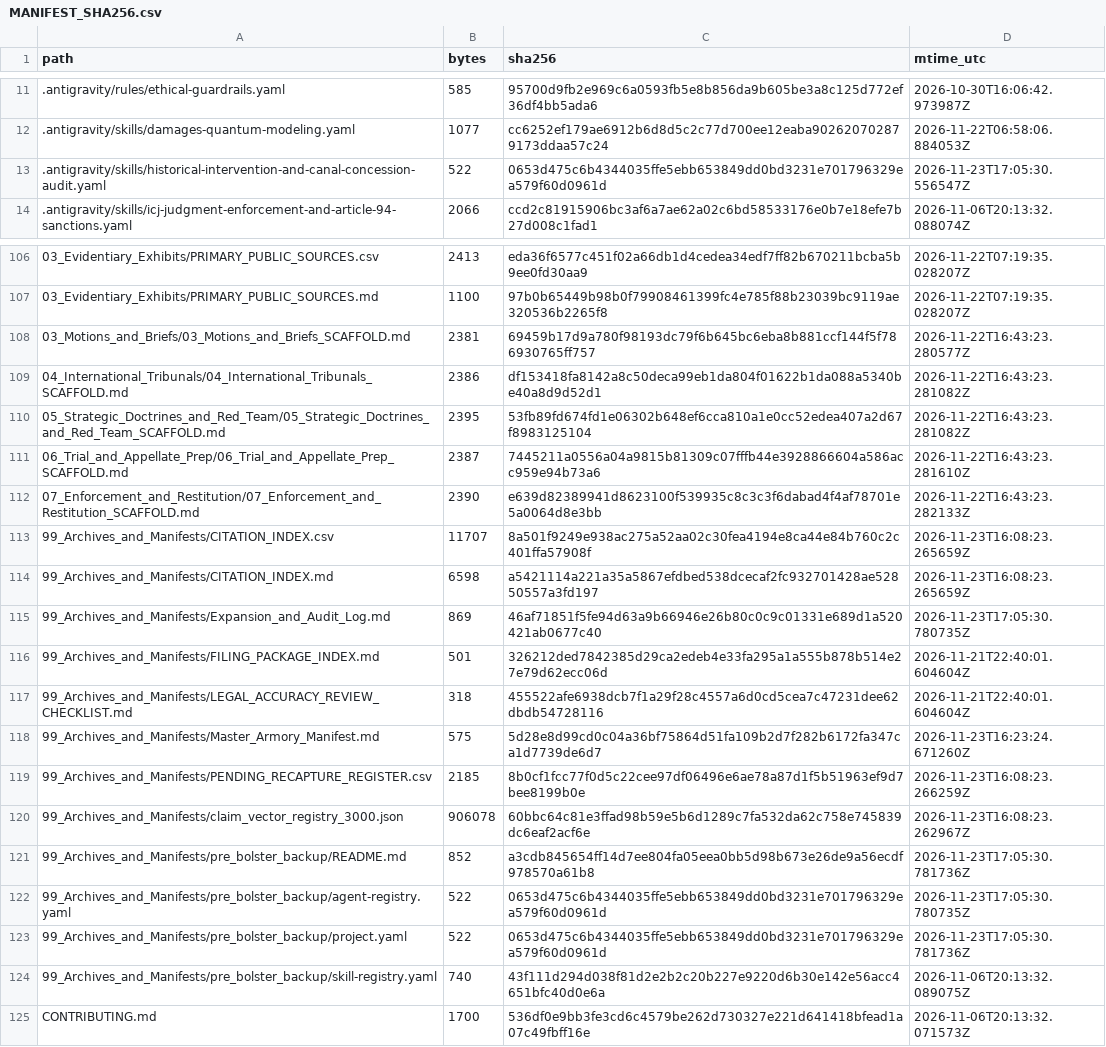
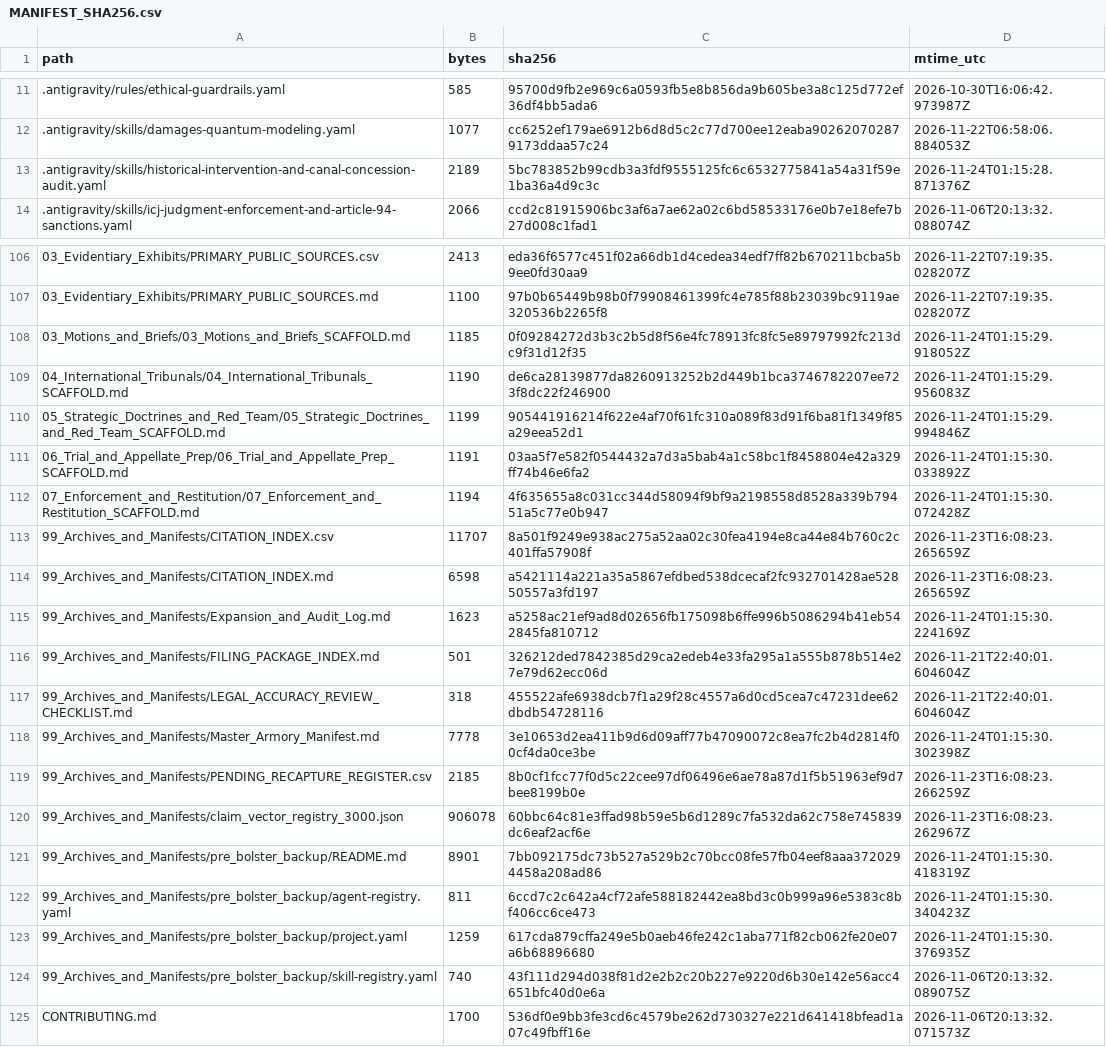
Before and after one commit to GlobalRestitutionAlliance/turtle-island-us-ak-igiugig-village-master-litigation, a CSV file: 99_Archives_and_Manifests/MANIFEST_SHA256.csv, drawn as a sheet; only a part is shown, gaps mark what is left out; the diff covers the shown part only.

Commit message:
REVERTED DUE TO UNPROMPTED MASS J3WFICATED DATA CORRUPTION BY COMPROMISED BIASED LLM/ARTIFICIAL INTELLIGENCE MODELS

```diff
--- a/99_Archives_and_Manifests/MANIFEST_SHA256.csv
+++ b/99_Archives_and_Manifests/MANIFEST_SHA256.csv
@@ -12,3 +12,3 @@ path,bytes,sha256,mtime_utc
 .antigravity/skills/damages-quantum-modeling.yaml,1077,cc6252ef179ae6912b6d8d5c2c77d700ee12eaba902620702879173ddaa57c24,2026-11-22T06:58:06.884053Z
-.antigravity/skills/historical-intervention-and-canal-concession-audit.yaml,522,0653d475c6b4344035ffe5ebb653849dd0bd3231e701796329ea579f60d0961d,2026-11-23T17:05:30.556547Z
+.antigravity/skills/historical-intervention-and-canal-concession-audit.yaml,2189,5bc783852b99cdb3a3fdf9555125fc6c6532775841a54a31f59e1ba36a4d9c3c,2026-11-24T01:15:28.871376Z
 .antigravity/skills/icj-judgment-enforcement-and-article-94-sanctions.yaml,2066,ccd2c81915906bc3af6a7ae62a02c6bd58533176e0b7e18efe7b27d008c1fad1,2026-11-06T20:13:32.088074Z
@@ -107,18 +107,18 @@ path,bytes,sha256,mtime_utc
 03_Evidentiary_Exhibits/PRIMARY_PUBLIC_SOURCES.md,1100,97b0b65449b98b0f79908461399fc4e785f88b23039bc9119ae320536b2265f8,2026-11-22T07:19:35.028207Z
-03_Motions_and_Briefs/03_Motions_and_Briefs_SCAFFOLD.md,2381,69459b17d9a780f98193dc79f6b645bc6eba8b881ccf144f5f786930765ff757,2026-11-22T16:43:23.280577Z
-04_International_Tribunals/04_International_Tribunals_SCAFFOLD.md,2386,df153418fa8142a8c50deca99eb1da804f01622b1da088a5340be40a8d9d52d1,2026-11-22T16:43:23.281082Z
-05_Strategic_Doctrines_and_Red_Team/05_Strategic_Doctrines_and_Red_Team_SCAFFOLD.md,2395,53fb89fd674fd1e06302b648ef6cca810a1e0cc52edea407a2d67f8983125104,2026-11-22T16:43:23.281082Z
-06_Trial_and_Appellate_Prep/06_Trial_and_Appellate_Prep_SCAFFOLD.md,2387,7445211a0556a04a9815b81309c07fffb44e3928866604a586acc959e94b73a6,2026-11-22T16:43:23.281610Z
-07_Enforcement_and_Restitution/07_Enforcement_and_Restitution_SCAFFOLD.md,2390,e639d82389941d8623100f539935c8c3c3f6dabad4f4af78701e5a0064d8e3bb,2026-11-22T16:43:23.282133Z
+03_Motions_and_Briefs/03_Motions_and_Briefs_SCAFFOLD.md,1185,0f09284272d3b3c2b5d8f56e4fc78913fc8fc5e89797992fc213dc9f31d12f35,2026-11-24T01:15:29.918052Z
+04_International_Tribunals/04_International_Tribunals_SCAFFOLD.md,1190,de6ca28139877da8260913252b2d449b1bca3746782207ee723f8dc22f246900,2026-11-24T01:15:29.956083Z
+05_Strategic_Doctrines_and_Red_Team/05_Strategic_Doctrines_and_Red_Team_SCAFFOLD.md,1199,905441916214f622e4af70f61fc310a089f83d91f6ba81f1349f85a29eea52d1,2026-11-24T01:15:29.994846Z
+06_Trial_and_Appellate_Prep/06_Trial_and_Appellate_Prep_SCAFFOLD.md,1191,03aa5f7e582f0544432a7d3a5bab4a1c58bc1f8458804e42a329ff74b46e6fa2,2026-11-24T01:15:30.033892Z
+07_Enforcement_and_Restitution/07_Enforcement_and_Restitution_SCAFFOLD.md,1194,4f635655a8c031cc344d58094f9bf9a2198558d8528a339b79451a5c77e0b947,2026-11-24T01:15:30.072428Z
 99_Archives_and_Manifests/CITATION_INDEX.csv,11707,8a501f9249e938ac275a52aa02c30fea4194e8ca44e84b760c2c401ffa57908f,2026-11-23T16:08:23.265659Z
 99_Archives_and_Manifests/CITATION_INDEX.md,6598,a5421114a221a35a5867efdbed538dcecaf2fc932701428ae52850557a3fd197,2026-11-23T16:08:23.265659Z
-99_Archives_and_Manifests/Expansion_and_Audit_Log.md,869,46af71851f5fe94d63a9b66946e26b80c0c9c01331e689d1a520421ab0677c40,2026-11-23T17:05:30.780735Z
+99_Archives_and_Manifests/Expansion_and_Audit_Log.md,1623,a5258ac21ef9ad8d02656fb175098b6ffe996b5086294b41eb542845fa810712,2026-11-24T01:15:30.224169Z
 99_Archives_and_Manifests/FILING_PACKAGE_INDEX.md,501,326212ded7842385d29ca2edeb4e33fa295a1a555b878b514e27e79d62ecc06d,2026-11-21T22:40:01.604604Z
 99_Archives_and_Manifests/LEGAL_ACCURACY_REVIEW_CHECKLIST.md,318,455522afe6938dcb7f1a29f28c4557a6d0cd5cea7c47231dee62dbdb54728116,2026-11-21T22:40:01.604604Z
-99_Archives_and_Manifests/Master_Armory_Manifest.md,575,5d28e8d99cd0c04a36bf75864d51fa109b2d7f282b6172fa347ca1d7739de6d7,2026-11-23T16:23:24.671260Z
+99_Archives_and_Manifests/Master_Armory_Manifest.md,7778,3e10653d2ea411b9d6d09aff77b47090072c8ea7fc2b4d2814f00cf4da0ce3be,2026-11-24T01:15:30.302398Z
 99_Archives_and_Manifests/PENDING_RECAPTURE_REGISTER.csv,2185,8b0cf1fcc77f0d5c22cee97df06496e6ae78a87d1f5b51963ef9d7bee8199b0e,2026-11-23T16:08:23.266259Z
 99_Archives_and_Manifests/claim_vector_registry_3000.json,906078,60bbc64c81e3ffad98b59e5b6d1289c7fa532da62c758e745839dc6eaf2acf6e,2026-11-23T16:08:23.262967Z
-99_Archives_and_Manifests/pre_bolster_backup/README.md,852,a3cdb845654ff14d7ee804fa05eea0bb5d98b673e26de9a56ecdf978570a61b8,2026-11-23T17:05:30.781736Z
-99_Archives_and_Manifests/pre_bolster_backup/agent-registry.yaml,522,0653d475c6b4344035ffe5ebb653849dd0bd3231e701796329ea579f60d0961d,2026-11-23T17:05:30.780735Z
-99_Archives_and_Manifests/pre_bolster_backup/project.yaml,522,0653d475c6b4344035ffe5ebb653849dd0bd3231e701796329ea579f60d0961d,2026-11-23T17:05:30.781736Z
+99_Archives_and_Manifests/pre_bolster_backup/README.md,8901,7bb092175dc73b527a529b2c70bcc08fe57fb04eef8aaa3720294458a208ad86,2026-11-24T01:15:30.418319Z
+99_Archives_and_Manifests/pre_bolster_backup/agent-registry.yaml,811,6ccd7c2c642a4cf72afe588182442ea8bd3c0b999a96e5383c8bf406cc6ce473,2026-11-24T01:15:30.340423Z
+99_Archives_and_Manifests/pre_bolster_backup/project.yaml,1259,617cda879cffa249e5b0aeb46fe242c1aba771f82cb062fe20e07a6b68896680,2026-11-24T01:15:30.376935Z
 99_Archives_and_Manifests/pre_bolster_backup/skill-registry.yaml,740,43f111d294d038f81d2e2b2c20b227e9220d6b30e142e56acc4651bfc40d0e6a,2026-11-06T20:13:32.089075Z
```
Also changed, not shown: 77 edited cells elsewhere in this file, 37 other files.
